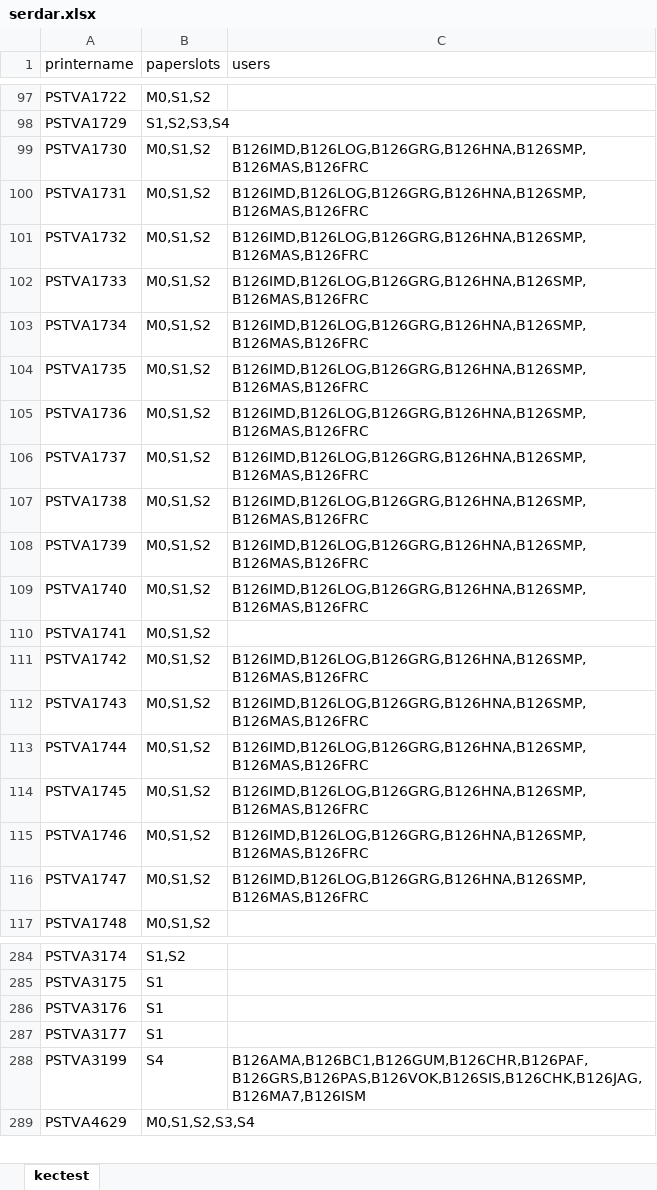
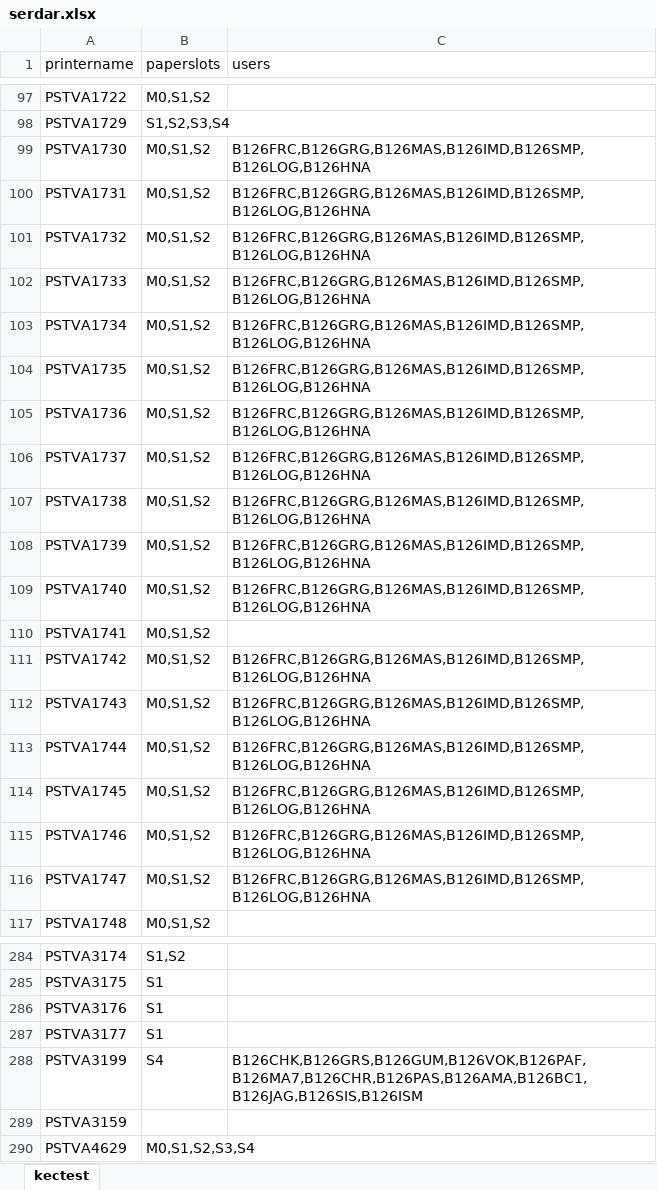
Before and after one commit to weitnow/PrinterListHelper, an Excel workbook: output/serdar.xlsx, sheet kectest, drawn as a sheet; only a part is shown, gaps mark what is left out; values as stored, in another font and other column widths than the file's, no borders; the diff covers the shown part only; the diff names each change by its address in the sheet, - before the commit and + after, or states it on an @@ line.

```diff
--- a/output/serdar.xlsx (sheet kectest)
+++ b/output/serdar.xlsx (sheet kectest)
-C99:C109 (users): B126IMD,B126LOG,B126GRG,B126HNA,B126SMP,B126MAS,B126FRC
+C99:C109 (users): B126FRC,B126GRG,B126MAS,B126IMD,B126SMP,B126LOG,B126HNA
-C111:C116 (users): B126IMD,B126LOG,B126GRG,B126HNA,B126SMP,B126MAS,B126FRC
+C111:C116 (users): B126FRC,B126GRG,B126MAS,B126IMD,B126SMP,B126LOG,B126HNA
-C288 (users): B126AMA,B126BC1,B126GUM,B126CHR,B126PAF,B126GRS,B126PAS,B126VOK,B126SIS,B126CHK,B126JAG,B126MA7,B126ISM
+C288 (users): B126CHK,B126GRS,B126GUM,B126VOK,B126PAF,B126MA7,B126CHR,B126PAS,B126AMA,B126BC1,B126JAG,B126SIS,B126ISM
+row 289: PSTVA3159
```
Also changed, not shown: 5 edited cells elsewhere in this sheet, input/all_printers_list_of_support/Druckerliste_Support_20062023.xlsx, input/printers_by_department/ZUL.xlsx, 11 other files.
